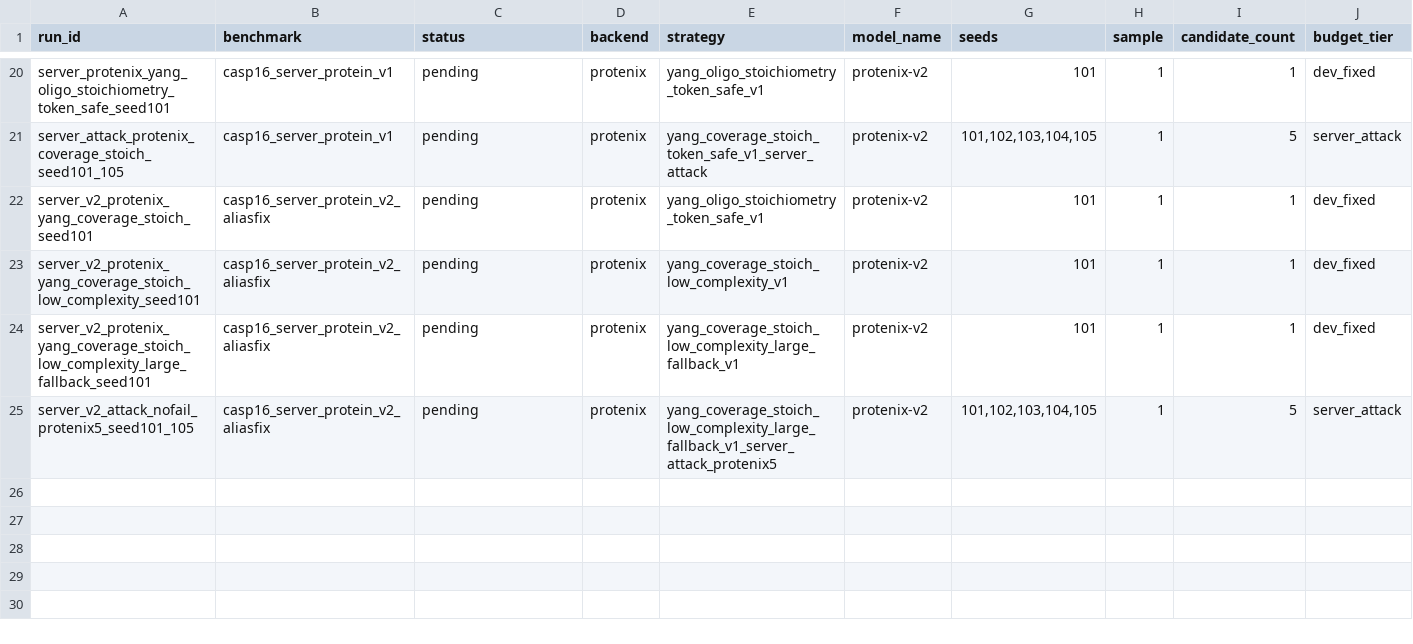
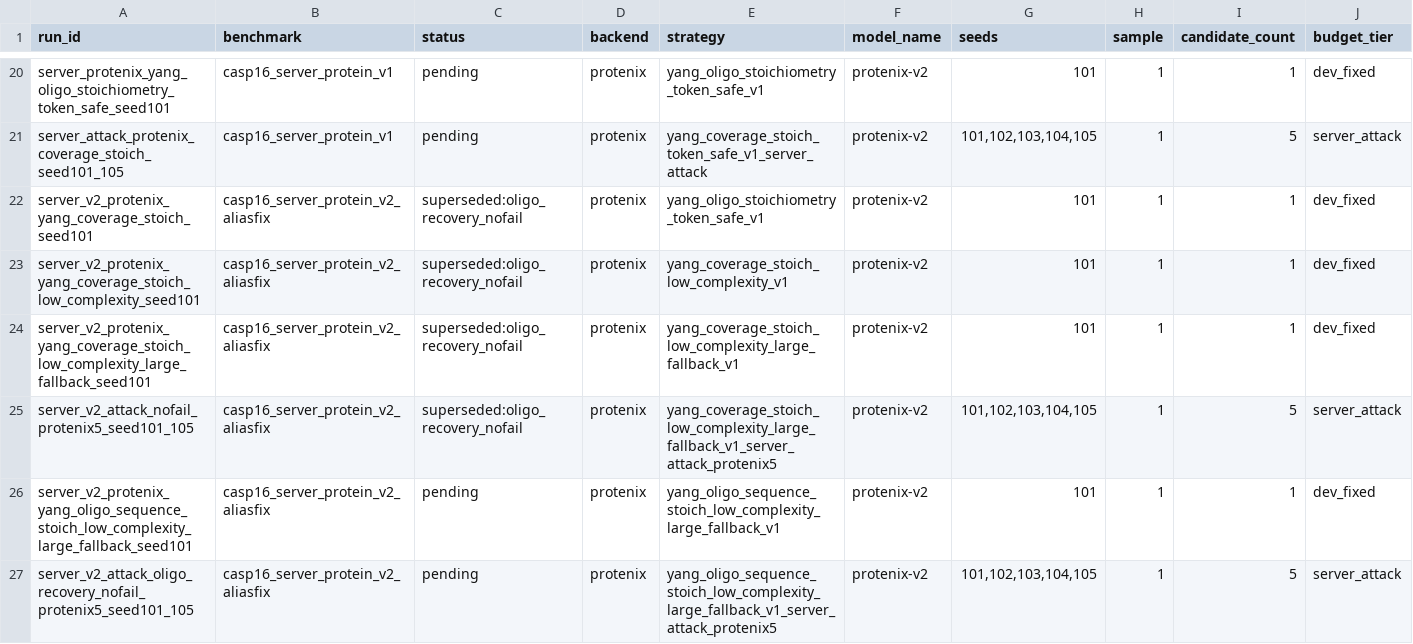
Before and after one commit to CyberDragon93/CASP-16-Autoresearch, a TSV file: runs/manifest.tsv, drawn as a sheet; only a part is shown, gaps mark what is left out; rows hold the shown columns only; the diff names each change by its address in the sheet, - before the commit and + after, or states it on an @@ line.

```diff
--- a/runs/manifest.tsv
+++ b/runs/manifest.tsv
-C22:C25 (status): pending
+C22:C25 (status): superseded:oligo_recovery_nofail
+row 26: server_v2_protenix_yang_oligo_sequence_stoich_low_complexity_large_fallback_seed101 | casp16_server_protein_v2_aliasfix | pending | protenix | yang_oligo_sequence_stoich_low_complexity_large_fallback_v1 | protenix-v2 | 101 | 1 | 1 | dev_fixed
+row 27: server_v2_attack_oligo_recovery_nofail_protenix5_seed101_105 | casp16_server_protein_v2_aliasfix | pending | protenix | yang_oligo_sequence_stoich_low_complexity_large_fallback_v1_server_attack_protenix5 | protenix-v2 | 101,102,103,104,105 | 1 | 5 | server_attack
```
Also changed, not shown: runs/status.tsv, target_lab/small_complex_stoich_batch_v1/dockq_scores.tsv, 26 other files.
